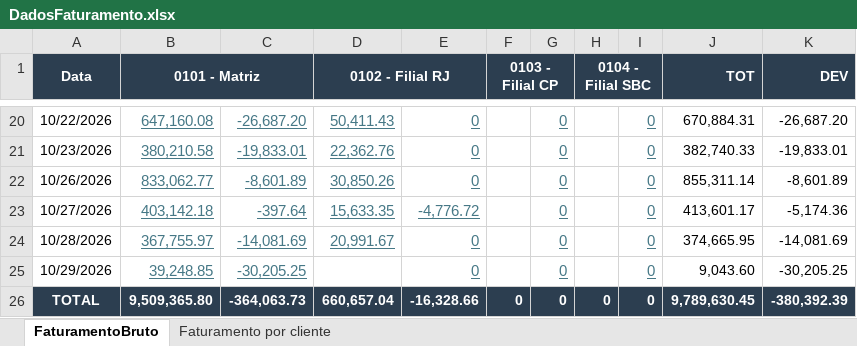
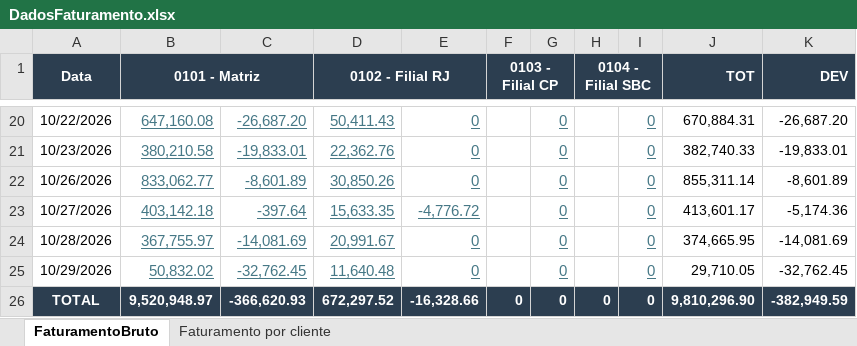
Before and after one commit to Retr00-Br/AcompanhamentoProducao, an Excel workbook: DadosFaturamento.xlsx, sheet FaturamentoBruto, drawn as a sheet; only a part is shown, gaps mark what is left out; values as stored, in another font and other column widths than the file's, no borders; the diff names each change by its address in the sheet, - before the commit and + after, or states it on an @@ line.

Commit message:
Segunda atualização dos dados e correção dos bugs

```diff
--- a/DadosFaturamento.xlsx (sheet FaturamentoBruto)
+++ b/DadosFaturamento.xlsx (sheet FaturamentoBruto)
-B25 (0101 - Matriz): 39,248.85
+B25 (0101 - Matriz): 50,832.02
-C25: -30,205.25
+C25: -32,762.45
-D25 (0102 - Filial RJ): (empty)
+D25 (0102 - Filial RJ): 11,640.48
-J25 (TOT): 9,043.60
+J25 (TOT): 29,710.05
-K25 (DEV): -30,205.25
+K25 (DEV): -32,762.45
-B26 (0101 - Matriz): 9,509,365.80
+B26 (0101 - Matriz): 9,520,948.97
-C26: -364,063.73
+C26: -366,620.93
-D26 (0102 - Filial RJ): 660,657.04
+D26 (0102 - Filial RJ): 672,297.52
-J26 (TOT): 9,789,630.45
+J26 (TOT): 9,810,296.90
-K26 (DEV): -380,392.39
+K26 (DEV): -382,949.59
```
Also changed, not shown: DadosProducao.xlsx, DadosRomaneios.xlsx, 2 other files.
